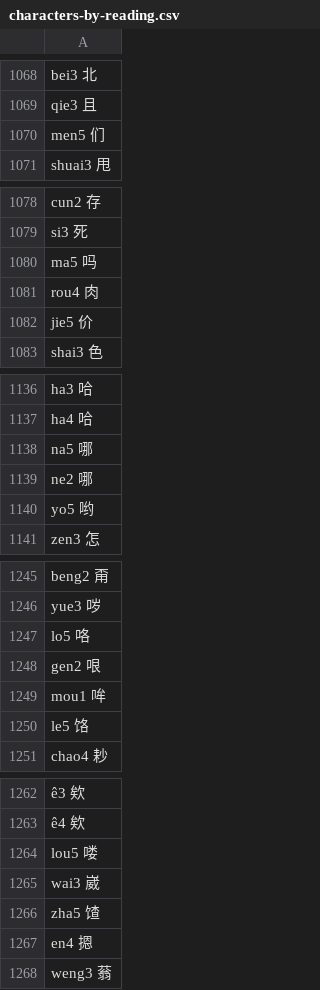
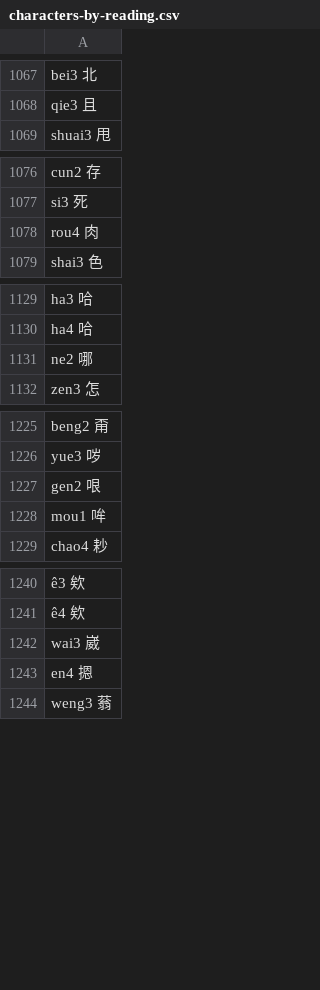
Before and after one commit to sph-mn/hanyu, a CSV file: data/characters-by-reading.csv, drawn as a sheet; only a part is shown, gaps mark what is left out; the diff covers the shown part only; the diff names each change by its address in the sheet, - before the commit and + after, or states it on an @@ line.

```diff
--- a/data/characters-by-reading.csv
+++ b/data/characters-by-reading.csv
-row 1070: men5 们
-row 1080: ma5 吗
-row 1082: jie5 价
-row 1138: na5 哪
-row 1140: yo5 哟
-row 1247: lo5 咯
-row 1250: le5 饹
-row 1264: lou5 喽
-row 1266: zha5 馇
```
Also changed, not shown: 16 removed rows elsewhere in this file, 2 other files.
